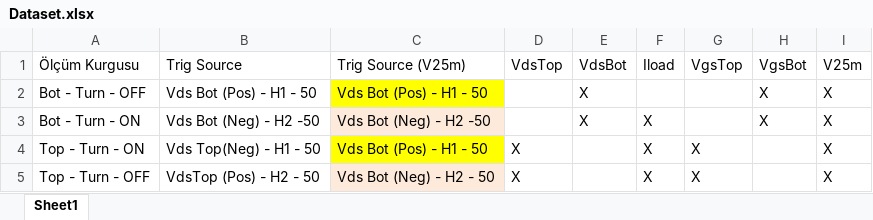
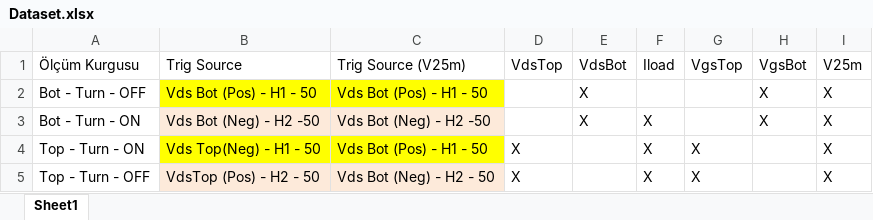
Before and after one commit to hakanpolat/IMMD, an Excel workbook: Project/3501/Furkan/Dataset/Dataset.xlsx, sheet Sheet1, drawn as a sheet; values as stored, in another font and other column widths than the file's, no borders; the diff names each change by its address in the sheet, - before the commit and + after, or states it on an @@ line.

```diff
--- a/Project/3501/Furkan/Dataset/Dataset.xlsx (sheet Sheet1)
+++ b/Project/3501/Furkan/Dataset/Dataset.xlsx (sheet Sheet1)
-B2 fill: none
+B2 fill: #FFFF00
-B3 fill: none
+B3 fill: #FDEADA
-B4 fill: none
+B4 fill: #FFFF00
-B5 fill: none
+B5 fill: #FDEADA
```
Also changed, not shown: 2 other files.
